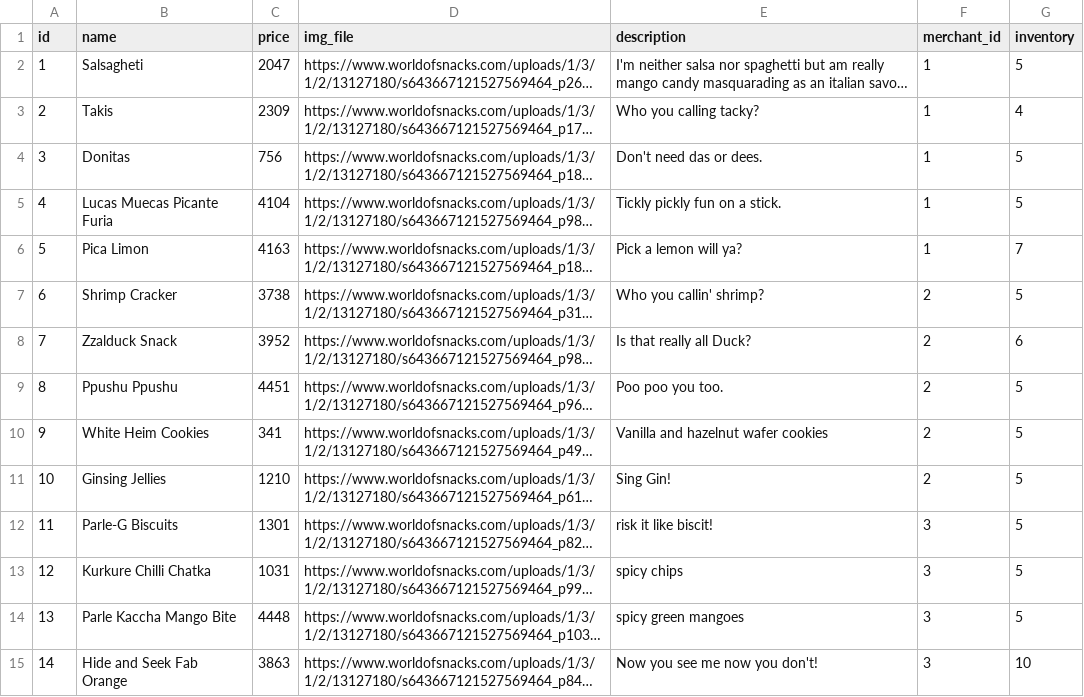
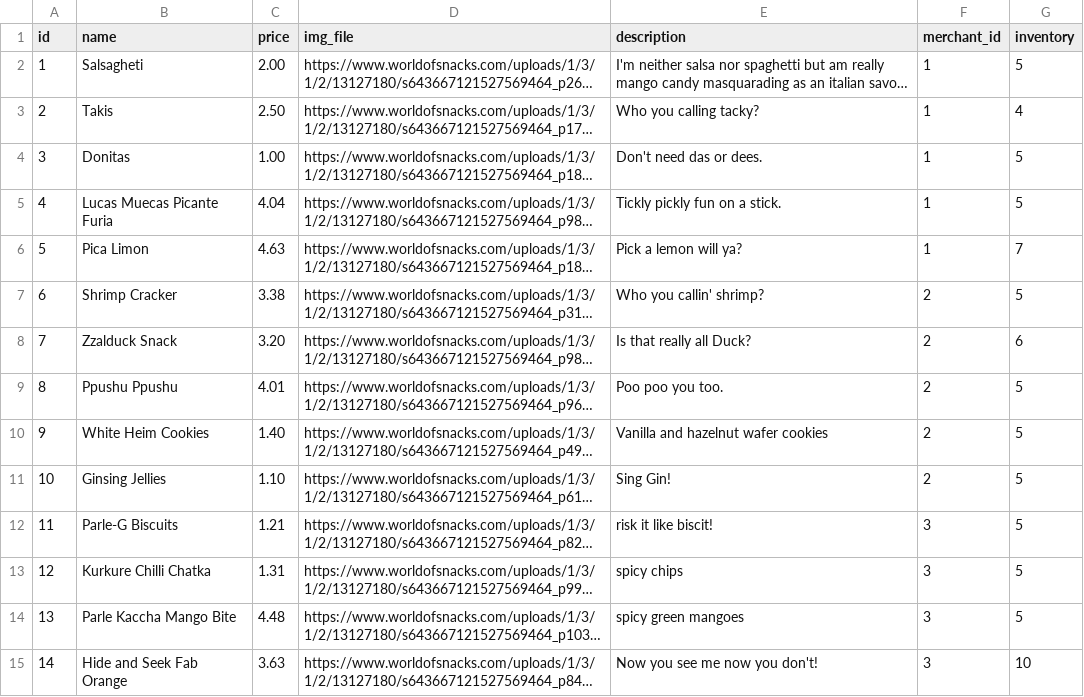
Before and after one commit to Ada-C10/betsy, a CSV file: db/seed_data/products.csv, drawn as a sheet; only a part is shown; long unchanged cells end in …; the diff covers the shown part only; the diff names each change by its address in the sheet, - before the commit and + after, or states it on an @@ line.

Commit message:
modified csv products file to change the price to normal pricing (so we don't have to divide by 100 each time)

```diff
--- a/db/seed_data/products.csv
+++ b/db/seed_data/products.csv
-C2 (price): 2047
+C2 (price): 2.00
-C3 (price): 2309
+C3 (price): 2.50
-C4 (price): 756
+C4 (price): 1.00
-C5 (price): 4104
+C5 (price): 4.04
-C6 (price): 4163
+C6 (price): 4.63
-C7 (price): 3738
+C7 (price): 3.38
-C8 (price): 3952
+C8 (price): 3.20
-C9 (price): 4451
+C9 (price): 4.01
-C10 (price): 341
+C10 (price): 1.40
-C11 (price): 1210
+C11 (price): 1.10
-C12 (price): 1301
+C12 (price): 1.21
-C13 (price): 1031
+C13 (price): 1.31
-C14 (price): 4448
+C14 (price): 4.48
-C15 (price): 3863
+C15 (price): 3.63
```
Also changed, not shown: 29 edited cells elsewhere in this file.
